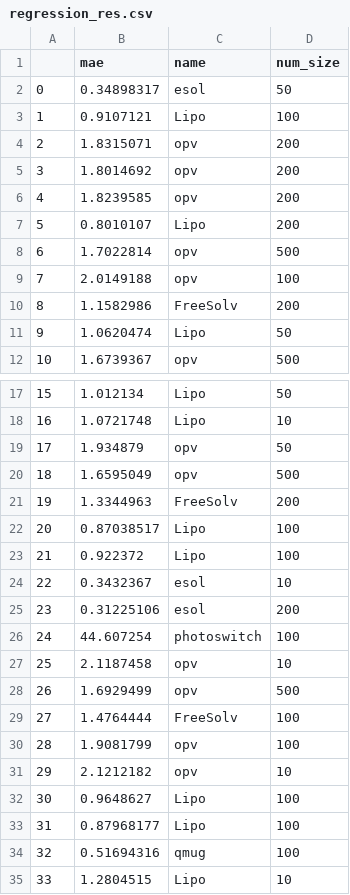
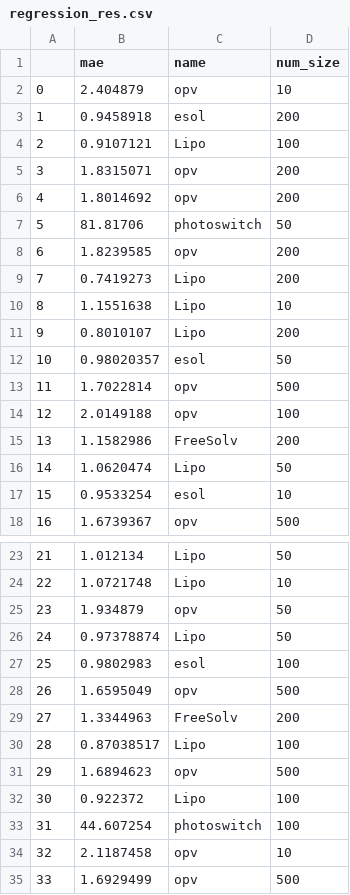
Before and after one commit to kjappelbaum/MolCLR, a CSV file: regression_res.csv, drawn as a sheet; only a part is shown, gaps mark what is left out; the shorter side is filled out with more unchanged rows; removed rows and columns are numbered as before the commit, all else as after; the diff covers the shown part only; the diff names each change by its address in the sheet, - before the commit and + after, or states it on an @@ line.

```diff
--- a/regression_res.csv
+++ b/regression_res.csv
-row 2: 0 | 0.34898317 | esol | 50
+row 2: 0 | 2.404879 | opv | 10
+row 3: 1 | 0.9458918 | esol | 200
@@ column A renumbered from row 4 down @@
+row 7: 5 | 81.81706 | photoswitch | 50
+row 9: 7 | 0.7419273 | Lipo | 200
+row 10: 8 | 1.1551638 | Lipo | 10
+row 12: 10 | 0.98020357 | esol | 50
+row 17: 15 | 0.9533254 | esol | 10
+row 26: 24 | 0.97378874 | Lipo | 50
+row 27: 25 | 0.9802983 | esol | 100
+row 31: 29 | 1.6894623 | opv | 500
-row 24: 22 | 0.3432367 | esol | 10
-row 25: 23 | 0.31225106 | esol | 200
```
Also changed, not shown: 28 added rows, 5 removed rows and 1 edited cell elsewhere in this file, 3 other files.
